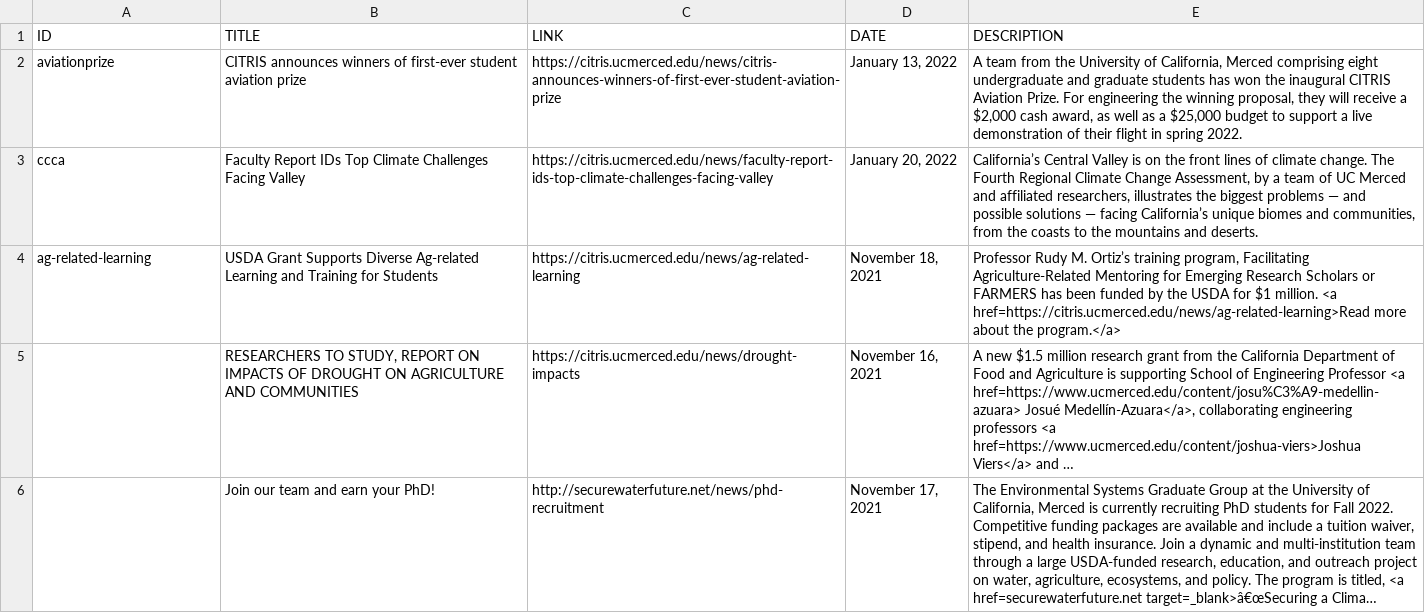
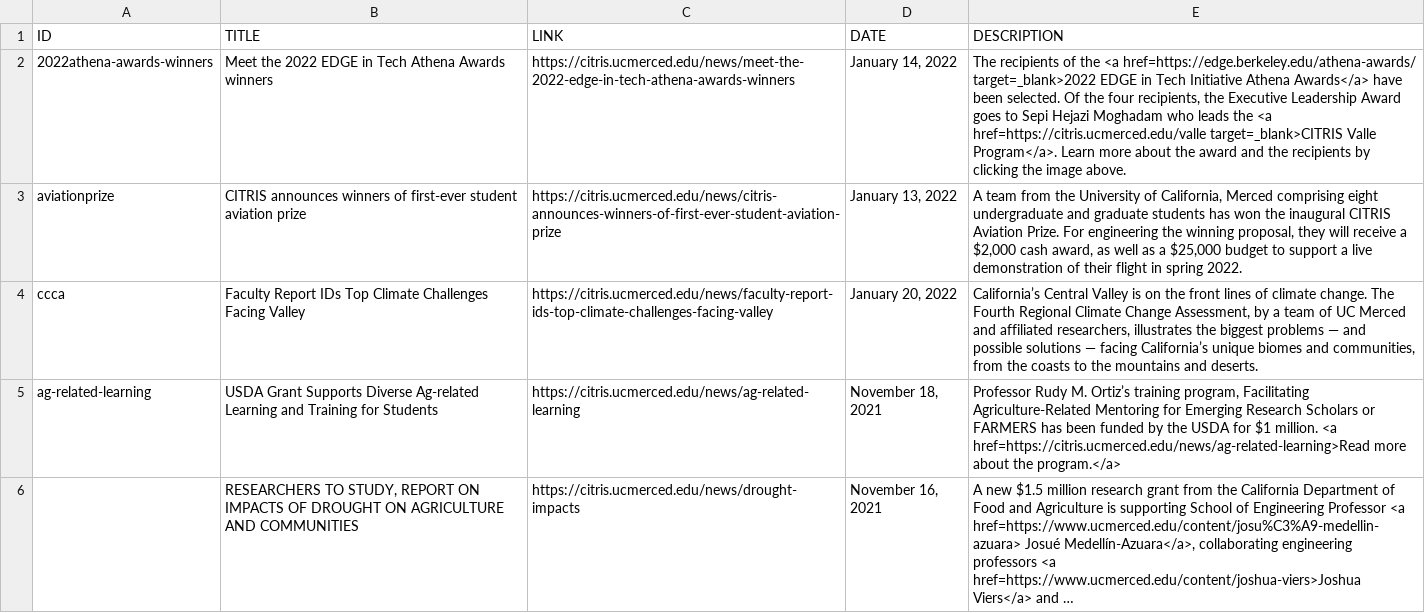
Before and after one commit to citris-ucmerced/citris, a CSV file: news.csv, drawn as a sheet; only a part is shown; the shorter side is filled out with more unchanged rows; long unchanged cells end in …; the diff names each change by its address in the sheet, - before the commit and + after, or states it on an @@ line.

Commit message:
added athena awards news

```diff
--- a/news.csv
+++ b/news.csv
+row 2: 2022athena-awards-winners | Meet the 2022 EDGE in Tech Athena Awards winners | https://citris.ucmerced.edu/news/meet-the-2022-edge-in-tech-athena-awards-winners | January 14, 2022 | The recipients of the <a href=https://edge.berkeley.edu/athena-awards/ target=_blank>2022 EDGE in Tech Initiative Athena Awards</a> have been selected. Of the four recipients, the Executive Leadership Award goes to Sepi Hejazi Moghadam who leads the <a href=https://citris.ucmerced.edu/valle target=_blank>CITRIS Valle Program</a>. Learn more about the award and the recipients by clicking the image above.
```
Also changed, not shown: 2 other files.
